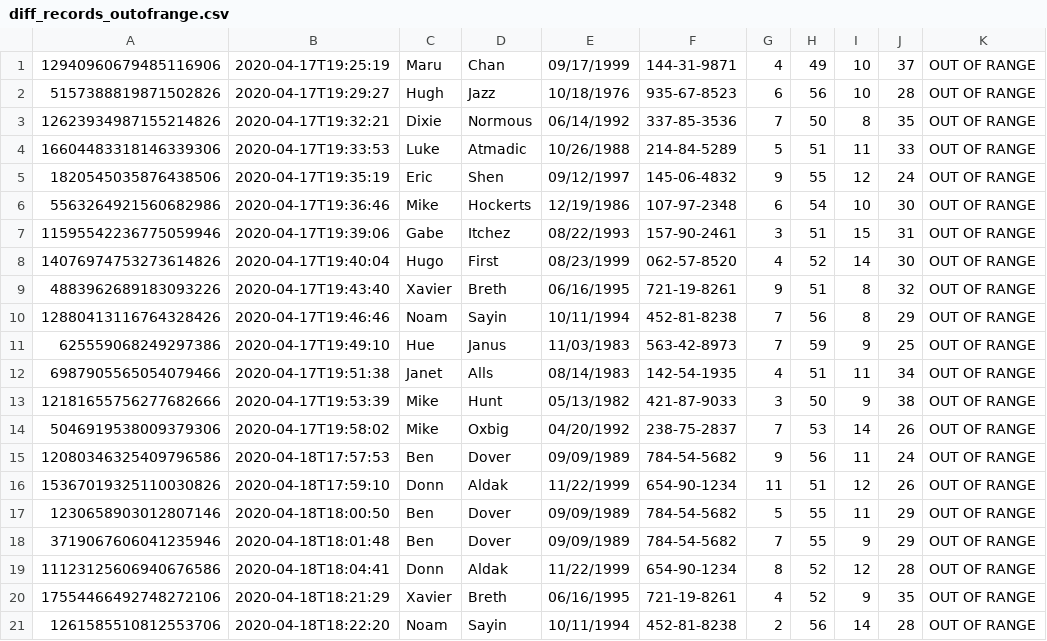
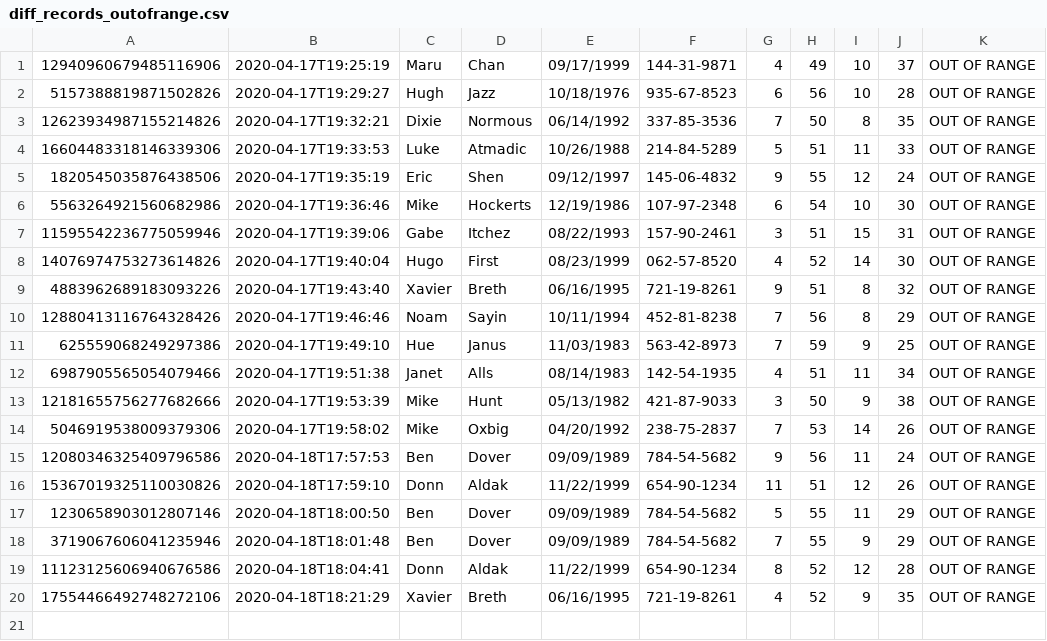
Before and after one commit to gregglegarda/WBC_Recognition_DEMO, a CSV file: records/diff_records_outofrange.csv, drawn as a sheet; the diff names each change by its address in the sheet, - before the commit and + after, or states it on an @@ line.

```diff
--- a/records/diff_records_outofrange.csv
+++ b/records/diff_records_outofrange.csv
-row 21: 1261585510812553706 | 2020-04-18T18:22:20 | Noam | Sayin | 10/11/1994 | 452-81-8238 | 2 | 56 | 14 | 28 | OUT OF RANGE
```
Also changed, not shown: records/diff_records_normal.csv, 1 other file.
